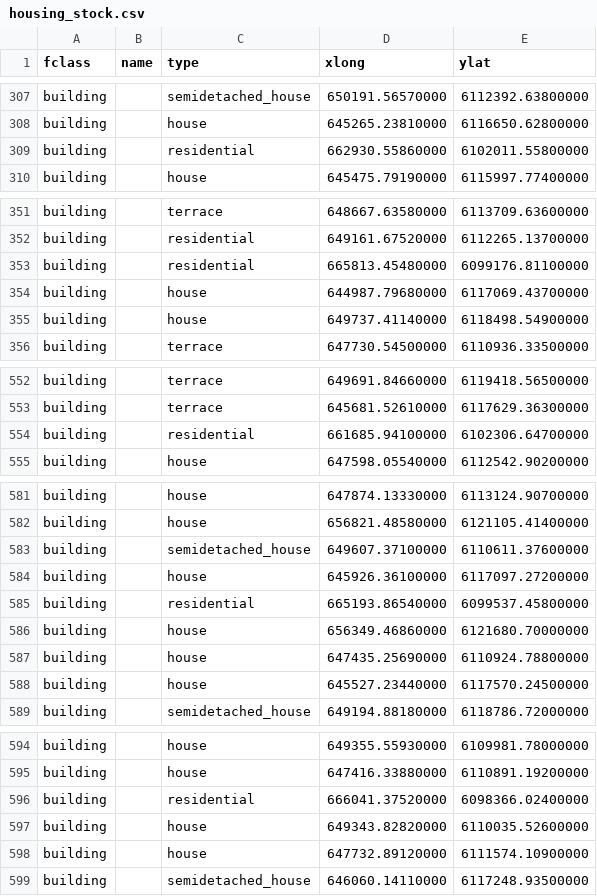
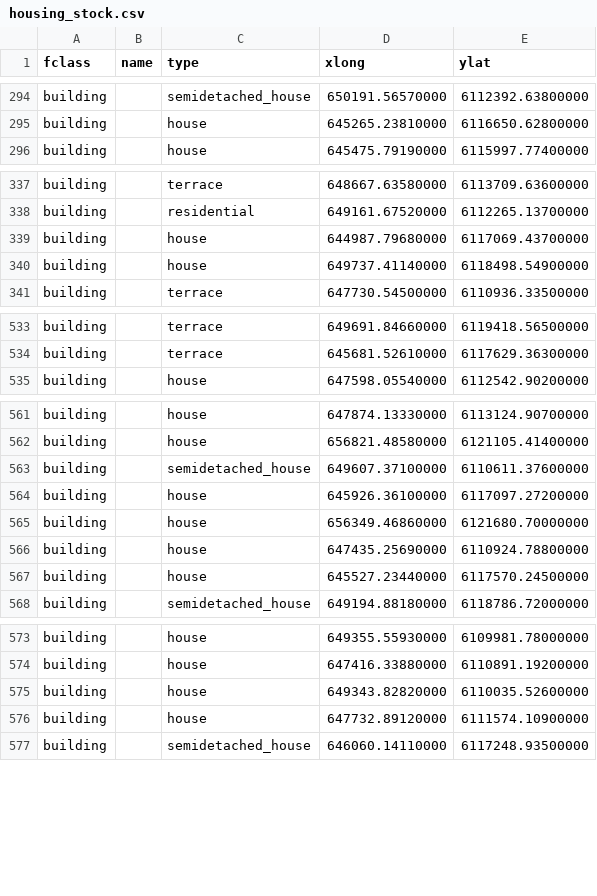
Before and after one commit to mcrothers95/egm722_project, a CSV file: housing_stock.csv, drawn as a sheet; only a part is shown, gaps mark what is left out; the diff covers the shown part only; the diff names each change by its address in the sheet, - before the commit and + after, or states it on an @@ line.

```diff
--- a/housing_stock.csv
+++ b/housing_stock.csv
-row 309: building |  | residential | 662930.55860000 | 6102011.55800000
-row 353: building |  | residential | 665813.45480000 | 6099176.81100000
-row 554: building |  | residential | 661685.94100000 | 6102306.64700000
-row 585: building |  | residential | 665193.86540000 | 6099537.45800000
-row 596: building |  | residential | 666041.37520000 | 6098366.02400000
```
Also changed, not shown: 19 removed rows elsewhere in this file, 8 other files.
